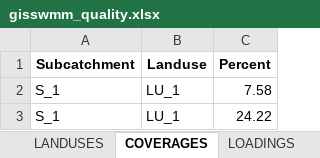
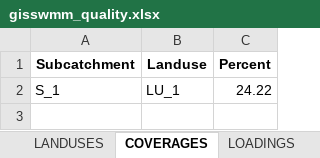
Before and after one commit to Jannik-Schilling/generate_swmm_inp, an Excel workbook: test_data/swmm_data/gisswmm_quality.xlsx, sheet COVERAGES, drawn as a sheet; values as stored, in another font and other column widths than the file's, no borders; the diff names each change by its address in the sheet, - before the commit and + after, or states it on an @@ line.

Commit message:
update default data set

```diff
--- a/test_data/swmm_data/gisswmm_quality.xlsx (sheet COVERAGES)
+++ b/test_data/swmm_data/gisswmm_quality.xlsx (sheet COVERAGES)
-row 2: S_1 | LU_1 | 7.58
```
Also changed, not shown: test_data/swmm_data/gisswmm_curves.xlsx, test_data/swmm_data/gisswmm_inflows.xlsx, 28 other files.
